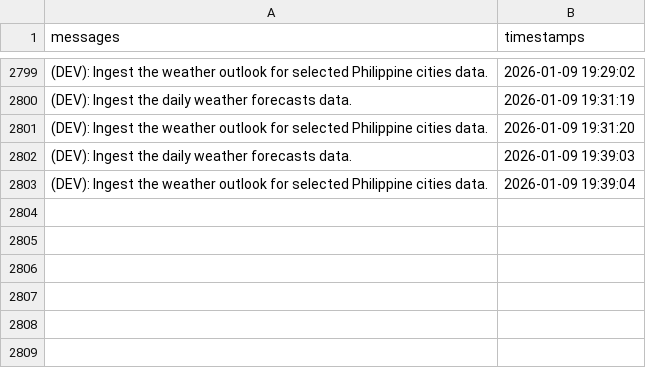
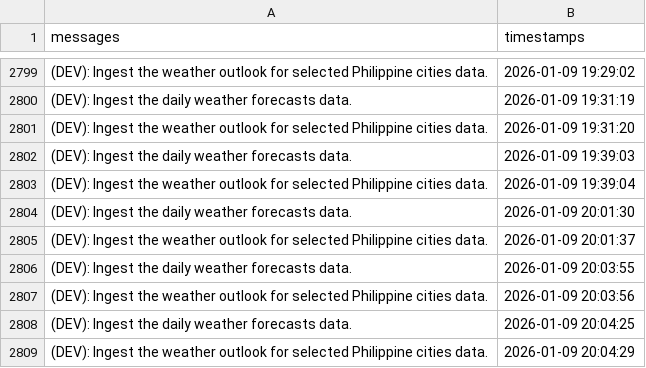
Before and after one commit to christianebacani/PAGASA-Weather-Data-Pipeline, a CSV file: src/logs/logs.csv, drawn as a sheet; only a part is shown, gaps mark what is left out; the diff names each change by its address in the sheet, - before the commit and + after, or states it on an @@ line.

Commit message:
Added new logs

```diff
--- a/src/logs/logs.csv
+++ b/src/logs/logs.csv
+row 2804: (DEV): Ingest the daily weather forecasts data. | 2026-01-09 20:01:30
+row 2805: (DEV): Ingest the weather outlook for selected Philippine cities data. | 2026-01-09 20:01:37
+row 2806: (DEV): Ingest the daily weather forecasts data. | 2026-01-09 20:03:55
+row 2807: (DEV): Ingest the weather outlook for selected Philippine cities data. | 2026-01-09 20:03:56
+row 2808: (DEV): Ingest the daily weather forecasts data. | 2026-01-09 20:04:25
+row 2809: (DEV): Ingest the weather outlook for selected Philippine cities data. | 2026-01-09 20:04:29
```
